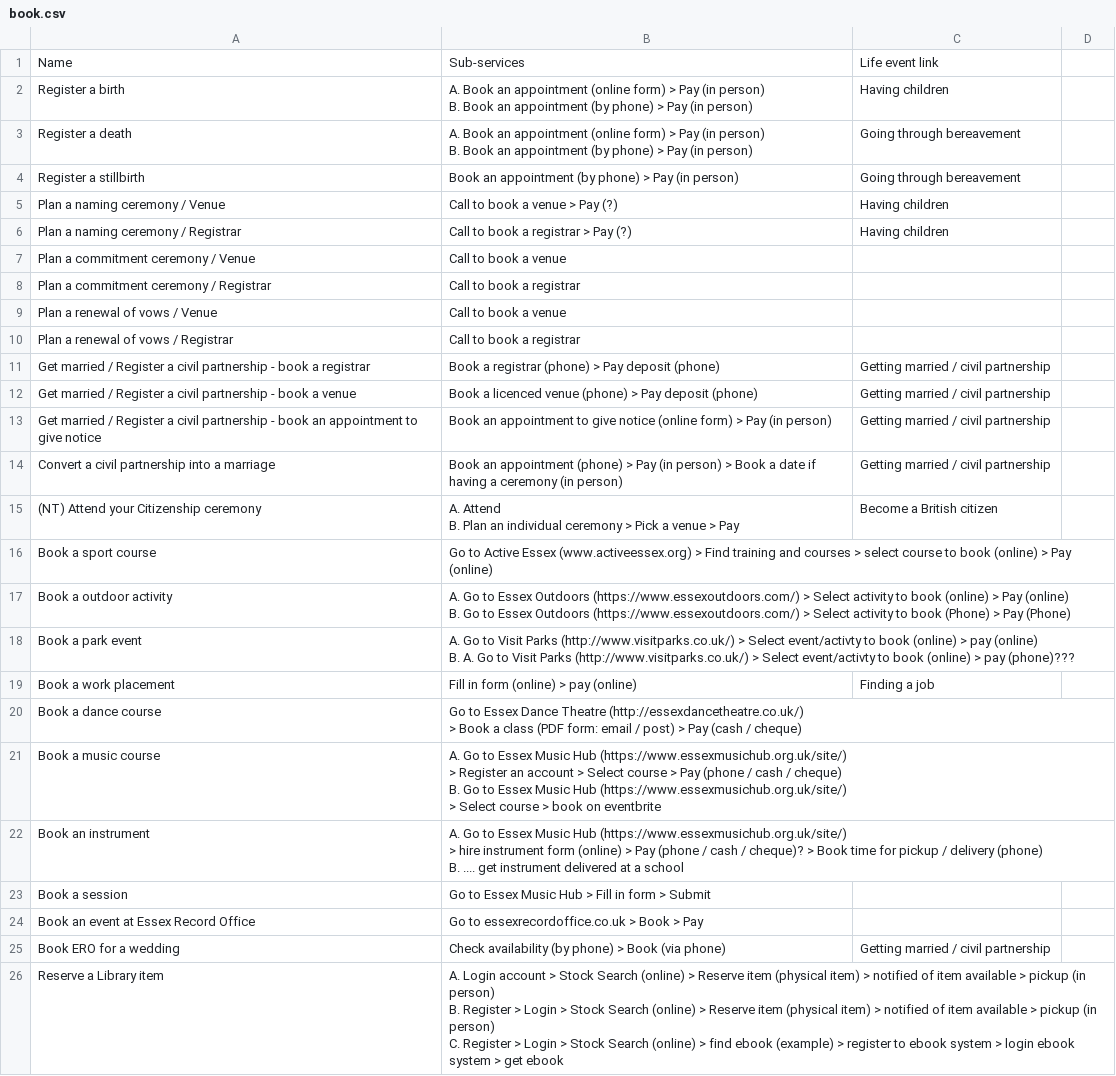
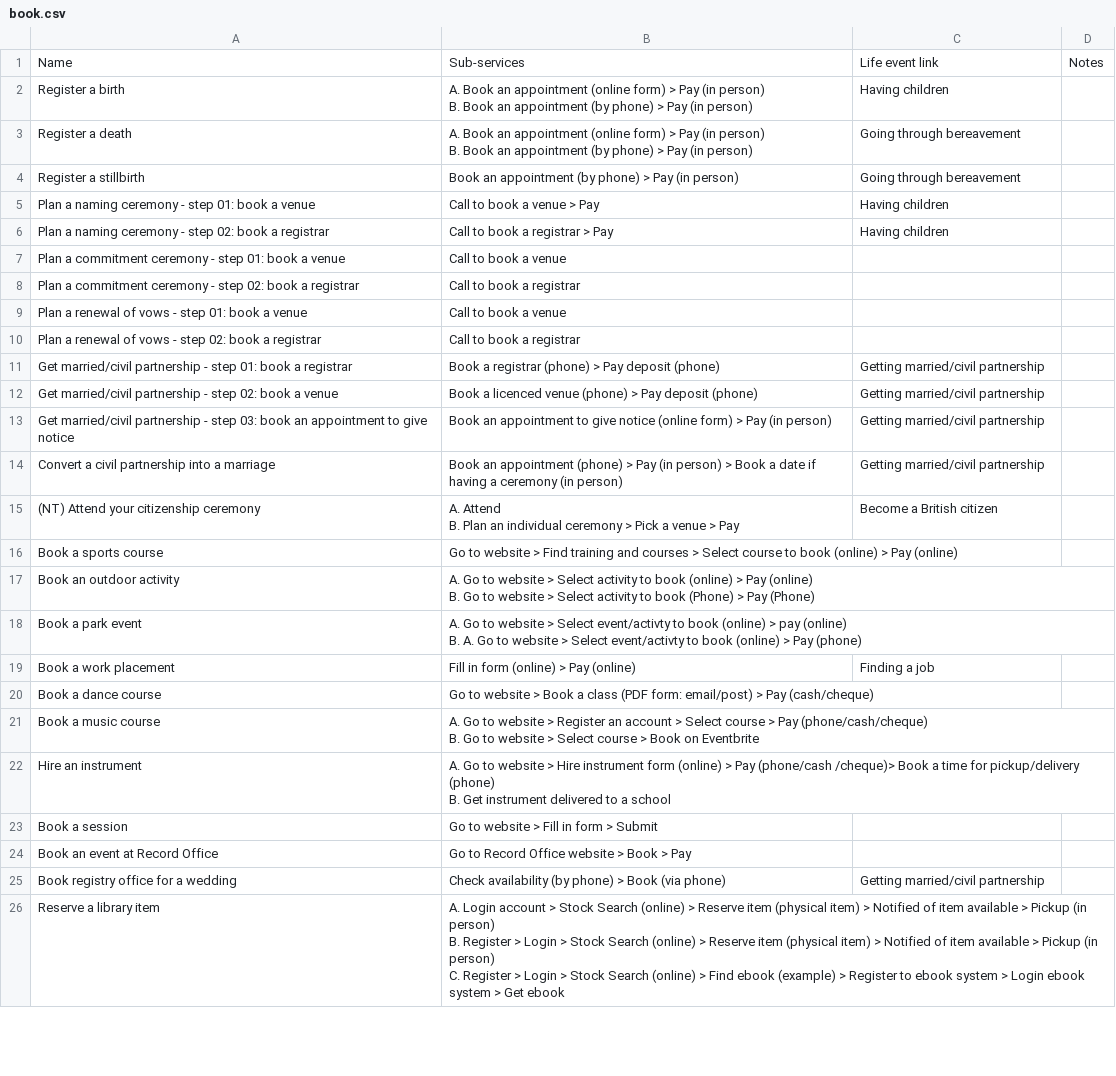
Before and after one commit to wearefuturegov/fg-patterns, a CSV file: lib/seeds/patterns/book.csv, drawn as a sheet; only a part is shown; removed rows and columns are numbered as before the commit, all else as after; ↵ is a line break in a cell; the diff covers the shown part only; the diff names each change by its address in the sheet, - before the commit and + after, or states it on an @@ line.

```diff
--- a/lib/seeds/patterns/book.csv
+++ b/lib/seeds/patterns/book.csv
-D1: (empty)
+D1: Notes
-A5: Plan a naming ceremony / Venue
+A5: Plan a naming ceremony - step 01: book a venue
-B5: Call to book a venue > Pay (?)
+B5: Call to book a venue > Pay
-A6: Plan a naming ceremony / Registrar
+A6: Plan a naming ceremony - step 02: book a registrar
-B6: Call to book a registrar > Pay (?)
+B6: Call to book a registrar > Pay
-A7: Plan a commitment ceremony / Venue
+A7: Plan a commitment ceremony - step 01: book a venue
-A8: …commitment ceremony / Registrar
+A8: …commitment ceremony - step 02: book a registrar
-A9: Plan a renewal of vows / Venue
+A9: Plan a renewal of vows - step 01: book a venue
-A10: Plan a renewal of vows / Registrar
+A10: Plan a renewal of vows - step 02: book a registrar
-A11: Get married / Register a civil partnership - book a…
+A11: Get married/civil partnership - step 01: book a…
-C11:C14: Getting married / civil partnership
+C11:C14: Getting married/civil partnership
-A12: Get married / Register a civil partnership - book a…
+A12: Get married/civil partnership - step 02: book a…
-A13: Get married / Register a civil partnership - book an…
+A13: Get married/civil partnership - step 03: book an…
-A15: (NT) Attend your Citizenship ceremony
+A15: (NT) Attend your citizenship ceremony
-A16: Book a sport course
+A16: Book a sports course
-B16: Go to Active Essex (www.activeessex.org) > Find training and courses > select course to…
+B16: Go to website > Find training and courses > Select course to…
-row 17: Book a outdoor activity | A. Go to Essex Outdoors (https://www.essexoutdoors.com/) > Select activity to book (online) > Pay (online) ↵ B. Go to Essex Outdoors (https://www.essexoutdoors.com/) > Select activity to book (Phone) > Pay (Phone)
+row 17: Book an outdoor activity | A. Go to website > Select activity to book (online) > Pay (online) ↵ B. Go to website > Select activity to book (Phone) > Pay (Phone)
-B18: …Go to Visit Parks (http://www.visitparks.co.uk/) > Select event/activty to book (online) > pay (online) ↵ B. A. Go to Visit Parks (http://www.visitparks.co.uk/) > Select event/activty to book (online) > pay (phone)???
+B18: …Go to website > Select event/activty to book (online) > pay (online) ↵ B. A. Go to website > Select event/activty to book (online) > Pay (phone)
-B19: Fill in form (online) > pay (online)
+B19: Fill in form (online) > Pay (online)
-B20: Go to Essex Dance Theatre (http://essexdancetheatre.co.uk/) ↵ > Book a class (PDF form: email / post) > Pay (cash / cheque)
+B20: Go to website > Book a class (PDF form: email/post) > Pay (cash/cheque)
-B21: …Go to Essex Music Hub (https://www.essexmusichub.org.uk/site/) ↵ > Register an account > Select course > Pay (phone / cash / cheque) ↵ B. Go to Essex Music Hub (https://www.essexmusichub.org.uk/site/) ↵ > Select course > book on eventbrite
+B21: …Go to website > Register an account > Select course > Pay (phone/cash/cheque) ↵ B. Go to website > Select course > Book on Eventbrite
-row 22: Book an instrument | A. Go to Essex Music Hub (https://www.essexmusichub.org.uk/site/) ↵ > hire instrument form (online) > Pay (phone / cash / cheque)? > Book time for pickup / delivery (phone) ↵ B. .... get instrument delivered at a school
+row 22: Hire an instrument | A. Go to website > Hire instrument form (online) > Pay (phone/cash /cheque)> Book a time for pickup/delivery (phone) ↵ B. Get instrument delivered to a school
-B23: Go to Essex Music Hub > Fill in form > Submit
+B23: Go to website > Fill in form > Submit
-A24: Book an event at Essex Record Office
+A24: Book an event at Record Office
-B24: Go to essexrecordoffice.co.uk > Book > Pay
+B24: Go to Record Office website > Book > Pay
-A25: Book ERO for a wedding
+A25: Book registry office for a wedding
-C25: Getting married / civil partnership
+C25: Getting married/civil partnership
-A26: Reserve a Library item
+A26: Reserve a library item
-B26: …item) > notified of item available > pickup (in person) ↵ B. Register > Login > Stock Search (online) > Reserve item (physical item) > notified of item available > pickup (in person) ↵ C. Register > Login > Stock Search (online) > find ebook (example) > register to ebook system > login ebook system > get ebook
+B26: …item) > Notified of item available > Pickup (in person) ↵ B. Register > Login > Stock Search (online) > Reserve item (physical item) > Notified of item available > Pickup (in person) ↵ C. Register > Login > Stock Search (online) > Find ebook (example) > Register to ebook system > Login ebook system > Get ebook
```
Also changed, not shown: 13 edited cells elsewhere in this file, lib/seeds/patterns/apply.csv, lib/seeds/patterns/check.csv, 7 other files.
